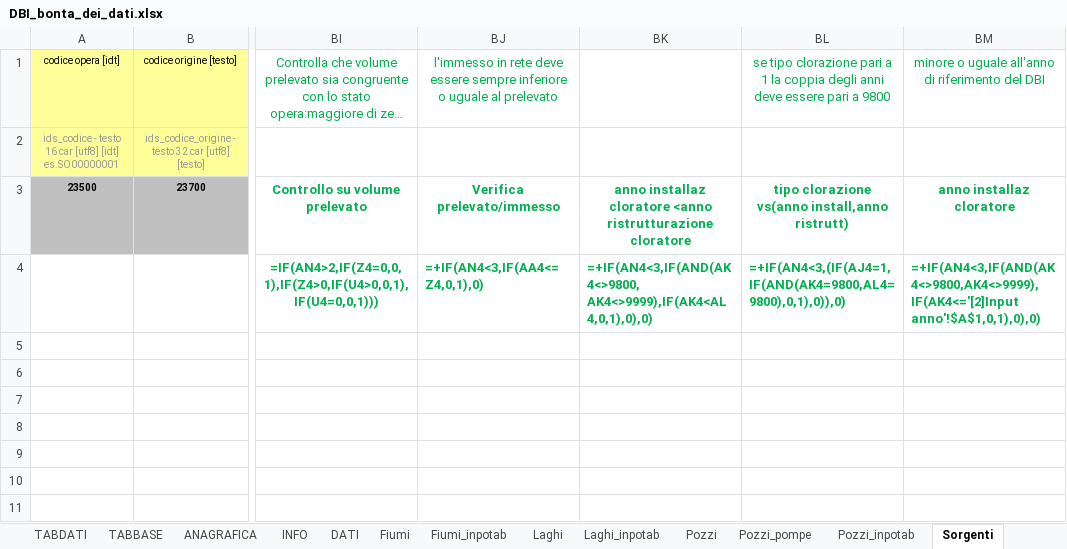
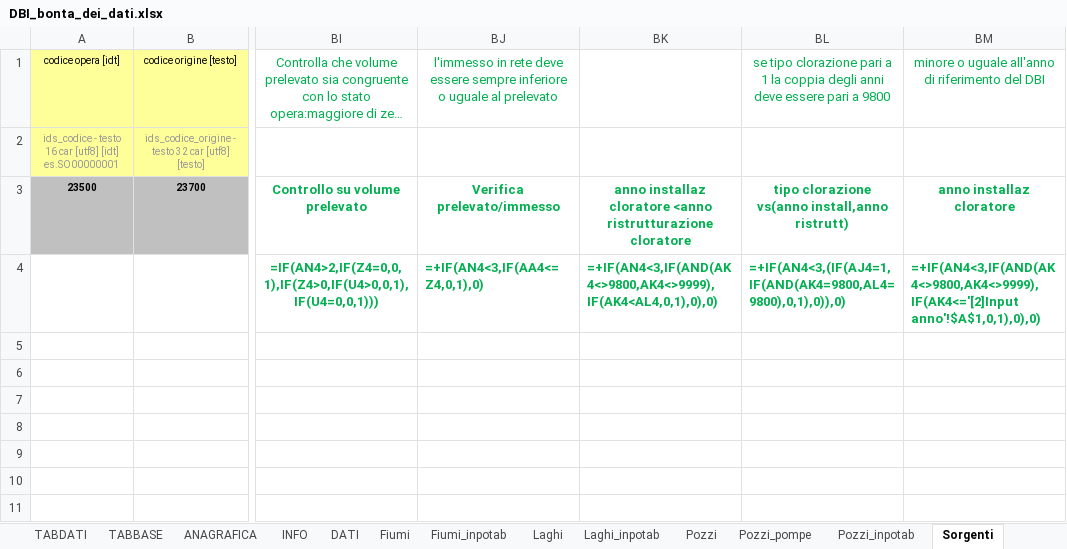
Before and after one commit to geosolutions-it/C179-DBIAIT, an Excel workbook: checks/checks_seed_files/DBI_bonta_dei_dati.xlsx, sheet Sorgenti, drawn as a sheet; only a part is shown, gaps mark what is left out; long unchanged cells end in …; values as stored, in another font and other column widths than the file's, no borders; formulas are shown in place of their values; the diff names each change by its address in the sheet, - before the commit and + after, or states it on an @@ line.

```diff
--- a/checks/checks_seed_files/DBI_bonta_dei_dati.xlsx (sheet Sorgenti)
+++ b/checks/checks_seed_files/DBI_bonta_dei_dati.xlsx (sheet Sorgenti)
-BK4: =+IF(AN4<3,IF(AND(AK4<>9800, AK4<>9999),IF(AK4<AL4,0,1),0),0)
+BK4: =+IF(AN4<3,IF(AND(AK4<>9800,AK4<>9999),IF(AK4<AL4,0,1),0),0)
```
Also changed, not shown: sheet Laghi_inpotab, sheet Fiumi_inpotab, sheet Sorgenti_inpotab, sheet Pozzi_inpotab, sheet Fognature, sheet Accumuli, 1 more sheet, charts or pictures.
